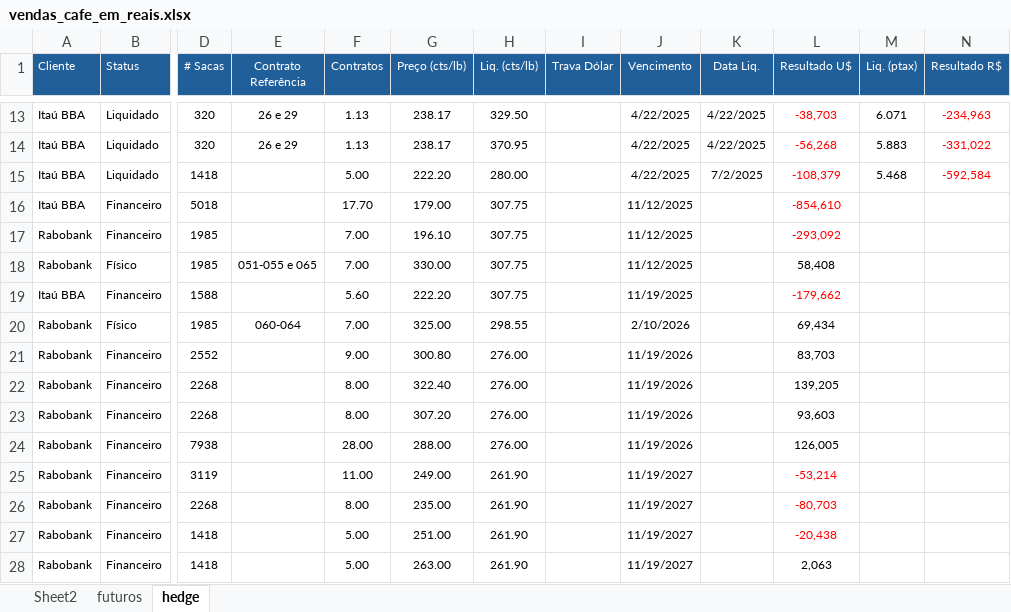
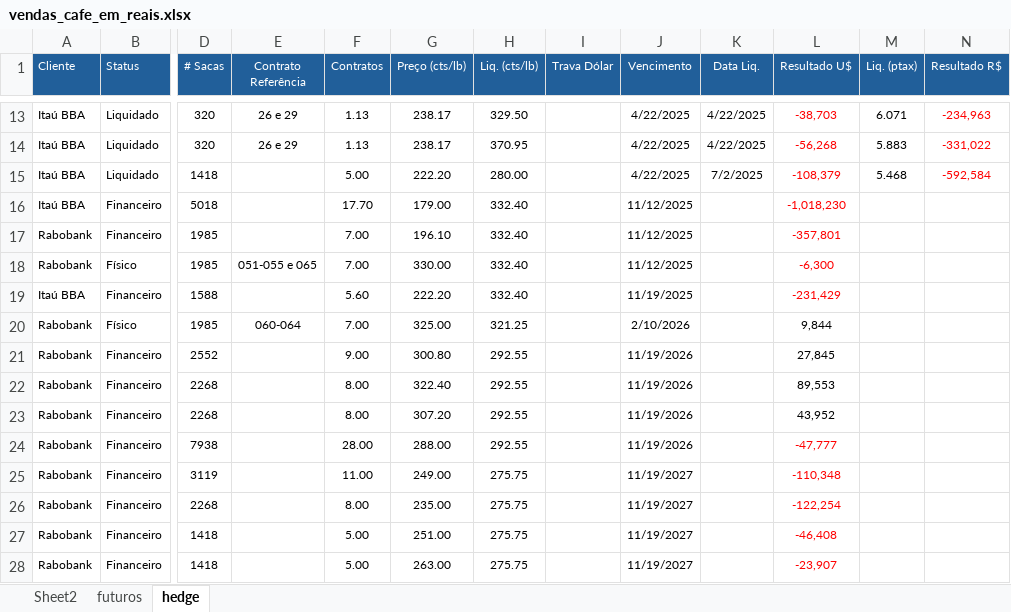
Before and after one commit to rotocastro/dashboard_cafe, an Excel workbook: vendas_cafe_em_reais.xlsx, sheet hedge, drawn as a sheet; only a part is shown, gaps mark what is left out; values as stored, in another font and other column widths than the file's, no borders; the diff names each change by its address in the sheet, - before the commit and + after, or states it on an @@ line.

Commit message:
atualização contrato 070/25 e hedge

```diff
--- a/vendas_cafe_em_reais.xlsx (sheet hedge)
+++ b/vendas_cafe_em_reais.xlsx (sheet hedge)
-H16:H19 (Liq. (cts/lb)): 307.75
+H16:H19 (Liq. (cts/lb)): 332.40
-L16 (Resultado U$): -854,610
+L16 (Resultado U$): -1,018,230
-L17 (Resultado U$): -293,092
+L17 (Resultado U$): -357,801
-L18 (Resultado U$): 58,408
+L18 (Resultado U$): -6,300
-L18 text colour: black
+L18 text colour: #FF0000
-L19 (Resultado U$): -179,662
+L19 (Resultado U$): -231,429
-H20 (Liq. (cts/lb)): 298.55
+H20 (Liq. (cts/lb)): 321.25
-L20 (Resultado U$): 69,434
+L20 (Resultado U$): 9,844
-H21:H24 (Liq. (cts/lb)): 276.00
+H21:H24 (Liq. (cts/lb)): 292.55
-L21 (Resultado U$): 83,703
+L21 (Resultado U$): 27,845
-L22 (Resultado U$): 139,205
+L22 (Resultado U$): 89,553
-L23 (Resultado U$): 93,603
+L23 (Resultado U$): 43,952
-L24 (Resultado U$): 126,005
+L24 (Resultado U$): -47,777
-L24 text colour: black
+L24 text colour: #FF0000
-H25:H28 (Liq. (cts/lb)): 261.90
+H25:H28 (Liq. (cts/lb)): 275.75
-L25 (Resultado U$): -53,214
+L25 (Resultado U$): -110,348
-L26 (Resultado U$): -80,703
+L26 (Resultado U$): -122,254
-L27 (Resultado U$): -20,438
+L27 (Resultado U$): -46,408
-L28 (Resultado U$): 2,063
+L28 (Resultado U$): -23,907
-L28 text colour: black
+L28 text colour: #FF0000
```
Also changed, not shown: sheet futuros, sheet Sheet2, formulas that keep their value.
